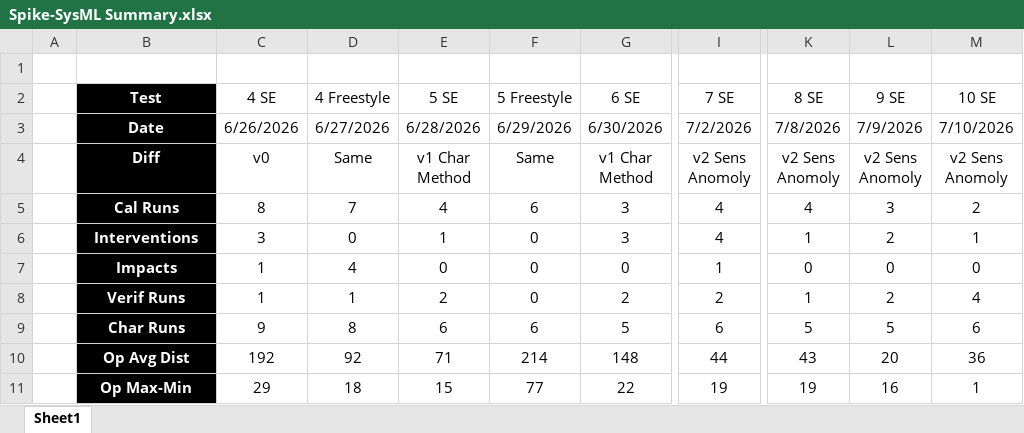
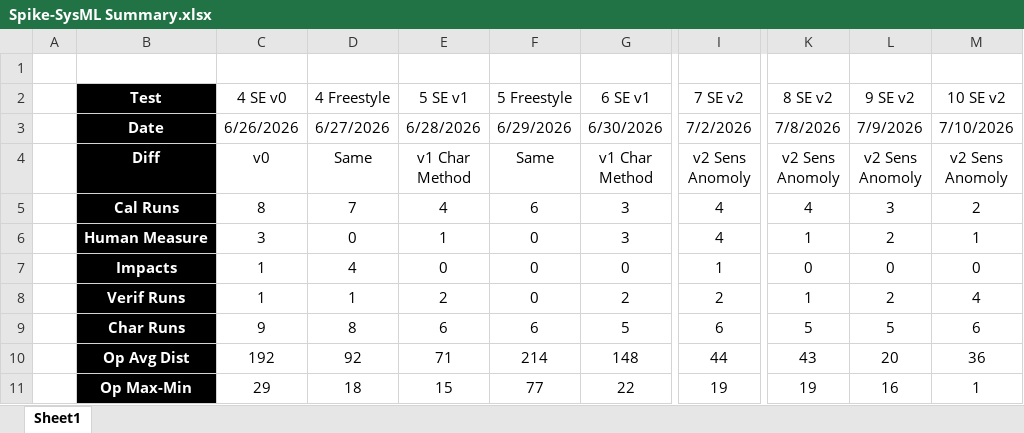
Before and after one commit to jarretmorton/Spike-SysML, an Excel workbook: latest/Spike-SysML Summary.xlsx, sheet Sheet1, drawn as a sheet; only a part is shown, gaps mark what is left out; values as stored, in another font and other column widths than the file's, no borders; charts and pictures not drawn; the diff names each change by its address in the sheet, - before the commit and + after, or states it on an @@ line.

```diff
--- a/latest/Spike-SysML Summary.xlsx (sheet Sheet1)
+++ b/latest/Spike-SysML Summary.xlsx (sheet Sheet1)
-C2: 4 SE
+C2: 4 SE v0
-E2: 5 SE
+E2: 5 SE v1
-G2: 6 SE
+G2: 6 SE v1
-I2: 7 SE
+I2: 7 SE v2
-K2: 8 SE
+K2: 8 SE v2
-L2: 9 SE
+L2: 9 SE v2
-M2: 10 SE
+M2: 10 SE v2
-B6 (Test): Interventions
+B6 (Test): Human Measure
```
Also changed, not shown: charts or pictures, 4 other files.
